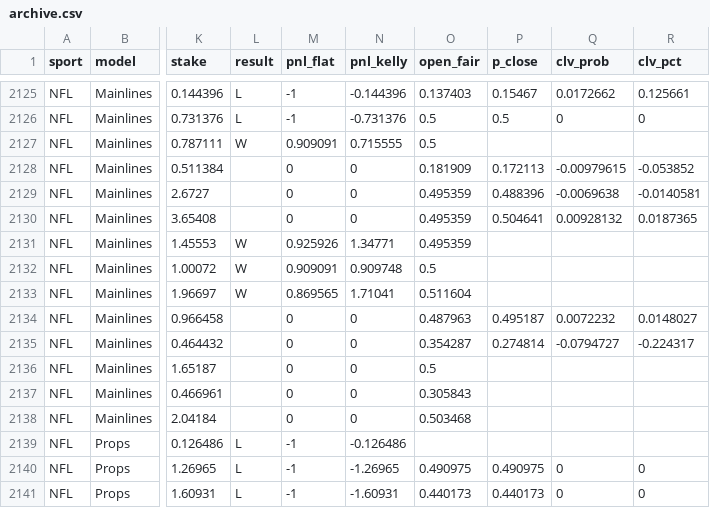
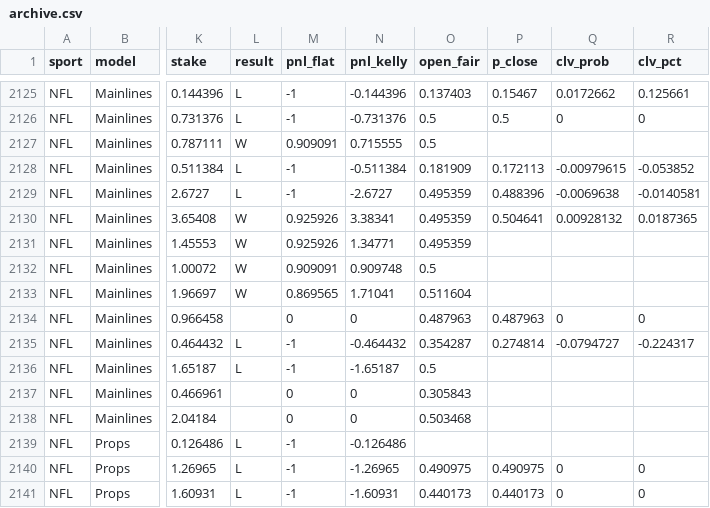
Before and after one commit to Charlie-feinstein/whizard-results, a CSV file: state/archive.csv, drawn as a sheet; only a part is shown, gaps mark what is left out; the diff names each change by its address in the sheet, - before the commit and + after, or states it on an @@ line.

Commit message:
results 2026-11-16T00:41:03Z

```diff
--- a/state/archive.csv
+++ b/state/archive.csv
-L2128:L2129 (result): (empty)
+L2128:L2129 (result): L
-M2128:M2129 (pnl_flat): 0
+M2128:M2129 (pnl_flat): -1
-N2128 (pnl_kelly): 0
+N2128 (pnl_kelly): -0.511384
-N2129 (pnl_kelly): 0
+N2129 (pnl_kelly): -2.6727
-L2130 (result): (empty)
+L2130 (result): W
-M2130 (pnl_flat): 0
+M2130 (pnl_flat): 0.925926
-N2130 (pnl_kelly): 0
+N2130 (pnl_kelly): 3.38341
-P2134 (p_close): 0.495187
+P2134 (p_close): 0.487963
-Q2134 (clv_prob): 0.0072232
+Q2134 (clv_prob): 0
-R2134 (clv_pct): 0.0148027
+R2134 (clv_pct): 0
-L2135:L2136 (result): (empty)
+L2135:L2136 (result): L
-M2135:M2136 (pnl_flat): 0
+M2135:M2136 (pnl_flat): -1
-N2135 (pnl_kelly): 0
+N2135 (pnl_kelly): -0.464432
-N2136 (pnl_kelly): 0
+N2136 (pnl_kelly): -1.65187
```
Also changed, not shown: 1 other file.
